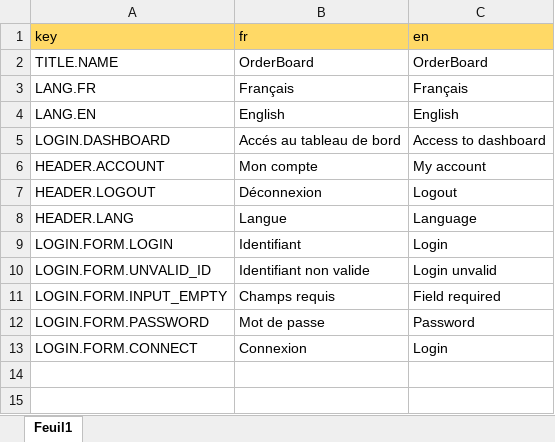
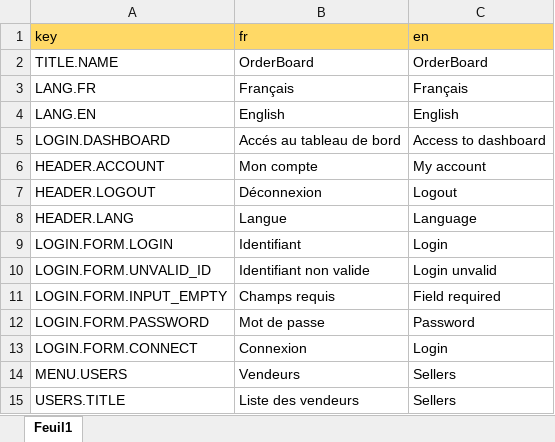
Before and after one commit to lucsimoni/orderBoard-front, an Excel workbook: src/assets/translation_orderboard.xlsx, sheet Feuil1, drawn as a sheet; values as stored, in another font and other column widths than the file's, no borders; the diff names each change by its address in the sheet, - before the commit and + after, or states it on an @@ line.

```diff
--- a/src/assets/translation_orderboard.xlsx (sheet Feuil1)
+++ b/src/assets/translation_orderboard.xlsx (sheet Feuil1)
+row 14: MENU.USERS | Vendeurs | Sellers
+row 15: USERS.TITLE | Liste des vendeurs | Sellers
```
Also changed, not shown: 5 other files.
